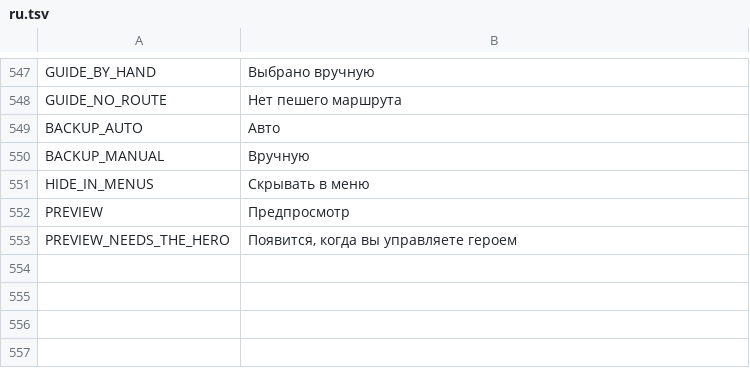
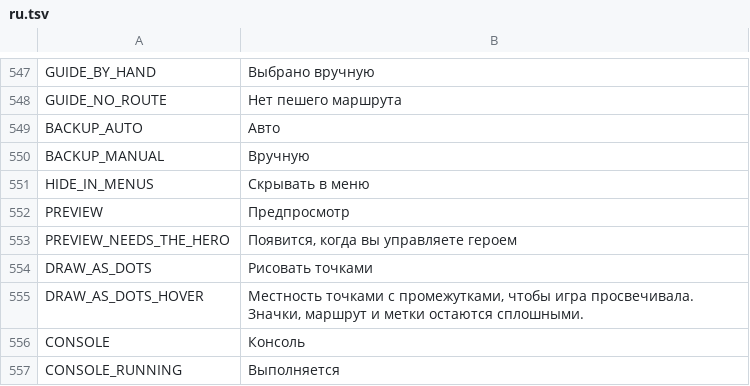
Before and after one commit to myso-kr/hell-is-us-mod, a TSV file: assets/i18n/ru.tsv, drawn as a sheet; only a part is shown, gaps mark what is left out; the diff names each change by its address in the sheet, - before the commit and + after, or states it on an @@ line.

```diff
--- a/assets/i18n/ru.tsv
+++ b/assets/i18n/ru.tsv
+row 554: DRAW_AS_DOTS | Рисовать точками
+row 555: DRAW_AS_DOTS_HOVER | Местность точками с промежутками, чтобы игра просвечивала. Значки, маршрут и метки остаются сплошными.
+row 556: CONSOLE | Консоль
+row 557: CONSOLE_RUNNING | Выполняется
```
Also changed, not shown: assets/i18n/es.tsv, assets/i18n/it.tsv, 20 other files.
